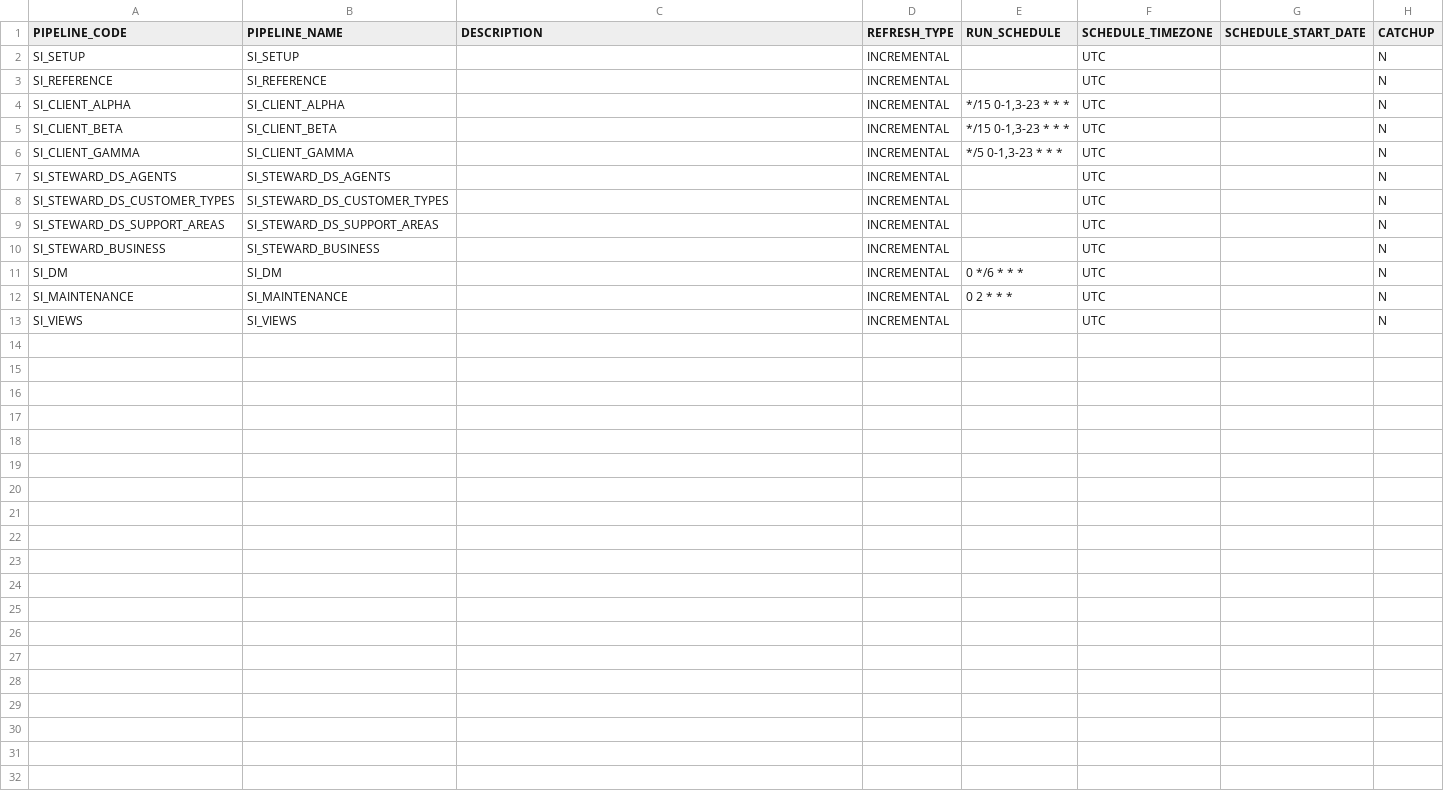
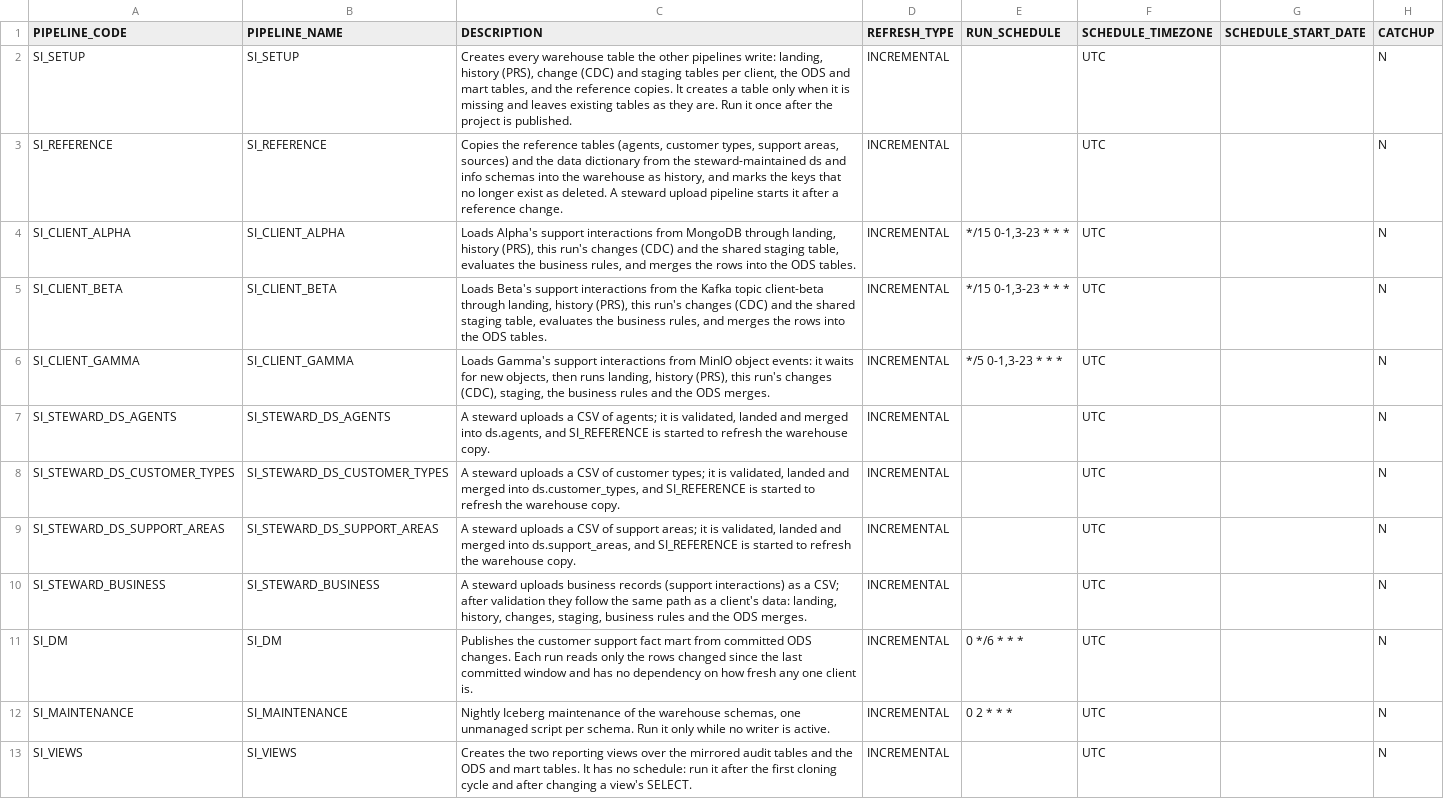
Before and after one commit to etl-craft/support-insights, a CSV file: project/config/pipelines.csv, drawn as a sheet; only a part is shown; the diff names each change by its address in the sheet, - before the commit and + after, or states it on an @@ line.

Commit message:
docs(project): document every task and pipeline in the catalog (S8.D) (#16)

```diff
--- a/project/config/pipelines.csv
+++ b/project/config/pipelines.csv
-C2 (DESCRIPTION): (empty)
+C2 (DESCRIPTION): Creates every warehouse table the other pipelines write: landing, history (PRS), change (CDC) and staging tables per client, the ODS and mart tables, and the reference copies. It creates a table only when it is missing and leaves existing tables as they are. Run it once after the project is published.
-C3 (DESCRIPTION): (empty)
+C3 (DESCRIPTION): Copies the reference tables (agents, customer types, support areas, sources) and the data dictionary from the steward-maintained ds and info schemas into the warehouse as history, and marks the keys that no longer exist as deleted. A steward upload pipeline starts it after a reference change.
-C4 (DESCRIPTION): (empty)
+C4 (DESCRIPTION): Loads Alpha's support interactions from MongoDB through landing, history (PRS), this run's changes (CDC) and the shared staging table, evaluates the business rules, and merges the rows into the ODS tables.
-C5 (DESCRIPTION): (empty)
+C5 (DESCRIPTION): Loads Beta's support interactions from the Kafka topic client-beta through landing, history (PRS), this run's changes (CDC) and the shared staging table, evaluates the business rules, and merges the rows into the ODS tables.
-C6 (DESCRIPTION): (empty)
+C6 (DESCRIPTION): Loads Gamma's support interactions from MinIO object events: it waits for new objects, then runs landing, history (PRS), this run's changes (CDC), staging, the business rules and the ODS merges.
-C7 (DESCRIPTION): (empty)
+C7 (DESCRIPTION): A steward uploads a CSV of agents; it is validated, landed and merged into ds.agents, and SI_REFERENCE is started to refresh the warehouse copy.
-C8 (DESCRIPTION): (empty)
+C8 (DESCRIPTION): A steward uploads a CSV of customer types; it is validated, landed and merged into ds.customer_types, and SI_REFERENCE is started to refresh the warehouse copy.
-C9 (DESCRIPTION): (empty)
+C9 (DESCRIPTION): A steward uploads a CSV of support areas; it is validated, landed and merged into ds.support_areas, and SI_REFERENCE is started to refresh the warehouse copy.
-C10 (DESCRIPTION): (empty)
+C10 (DESCRIPTION): A steward uploads business records (support interactions) as a CSV; after validation they follow the same path as a client's data: landing, history, changes, staging, business rules and the ODS merges.
-C11 (DESCRIPTION): (empty)
+C11 (DESCRIPTION): Publishes the customer support fact mart from committed ODS changes. Each run reads only the rows changed since the last committed window and has no dependency on how fresh any one client is.
-C12 (DESCRIPTION): (empty)
+C12 (DESCRIPTION): Nightly Iceberg maintenance of the warehouse schemas, one unmanaged script per schema. Run it only while no writer is active.
-C13 (DESCRIPTION): (empty)
+C13 (DESCRIPTION): Creates the two reporting views over the mirrored audit tables and the ODS and mart tables. It has no schedule: run it after the first cloning cycle and after changing a view's SELECT.
```
Also changed, not shown: 1 other file.
